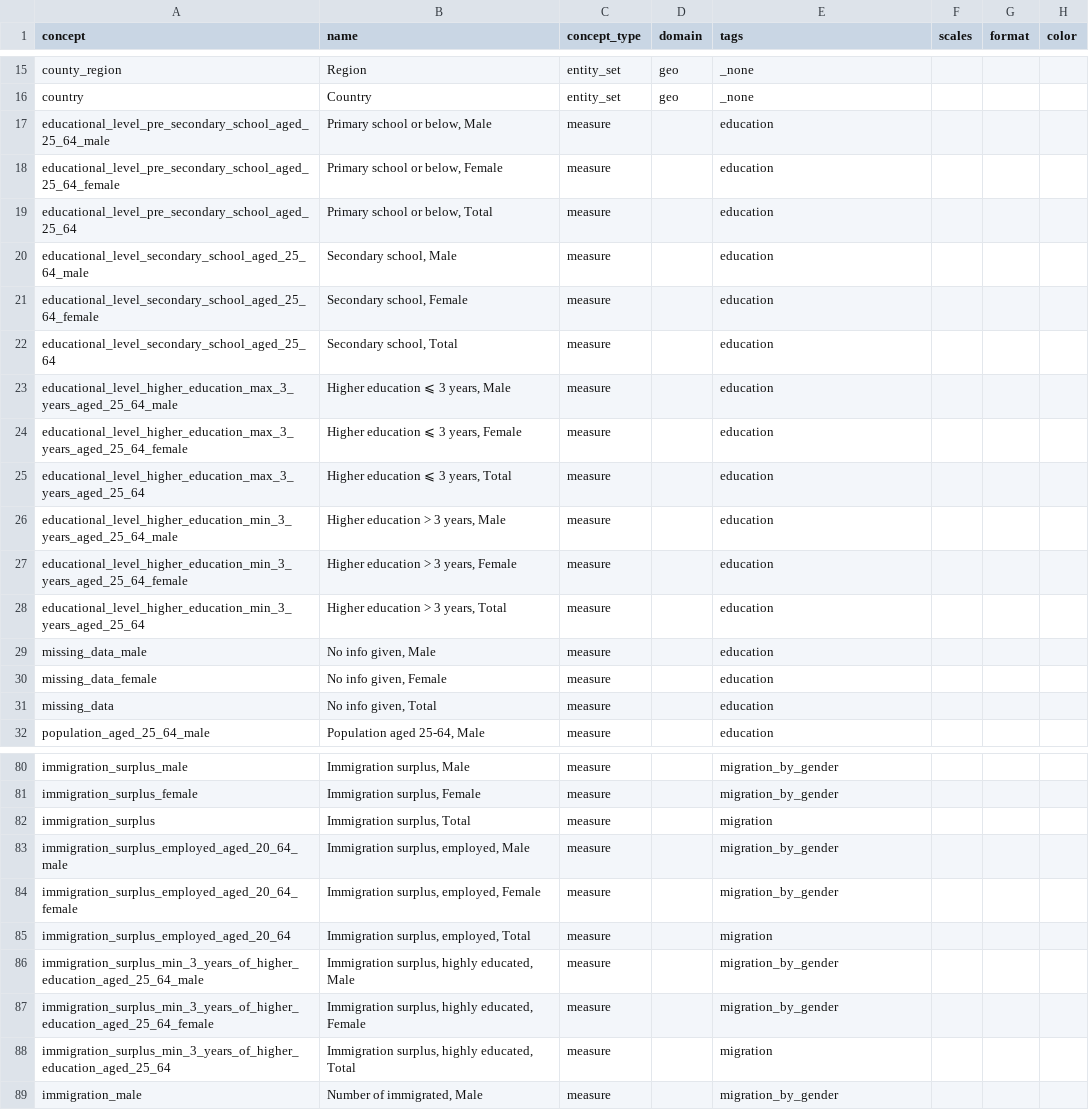
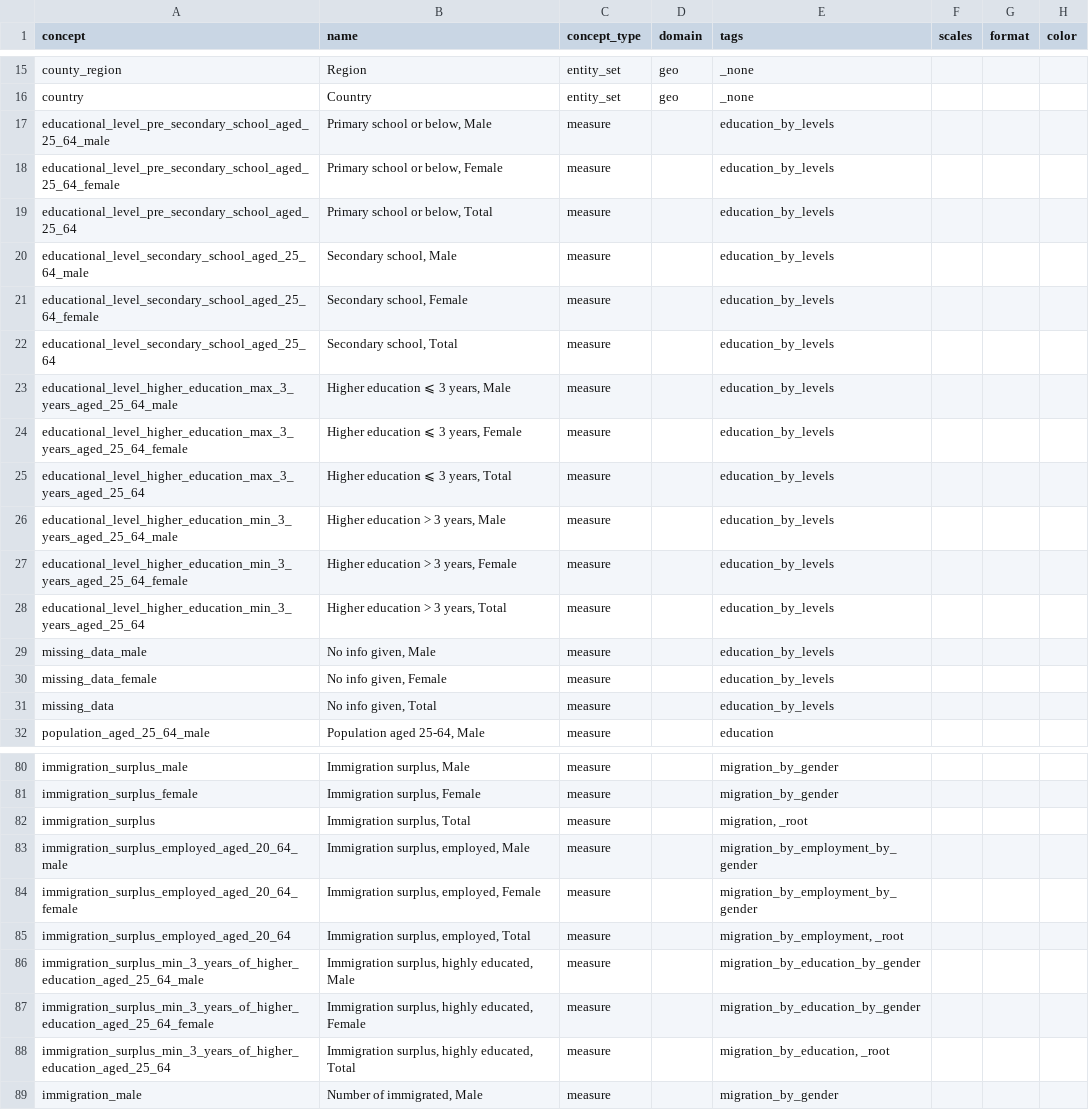
Before and after one commit to open-numbers/ddf--sodertornsmodellen, a CSV file: ddf--sodertornsmodellen--src/ddf--concepts.csv, drawn as a sheet; only a part is shown, gaps mark what is left out; the diff covers the shown part only.

```diff
--- a/ddf--sodertornsmodellen--src/ddf--concepts.csv
+++ b/ddf--sodertornsmodellen--src/ddf--concepts.csv
@@ -16,17 +16,17 @@ county_region,Region,entity_set,geo,_none,,,
 country,Country,entity_set,geo,_none,,,
-educational_level_pre_secondary_school_aged_25_64_male,"Primary school or below, Male",measure,,education,,,
-educational_level_pre_secondary_school_aged_25_64_female,"Primary school or below, Female",measure,,education,,,
-educational_level_pre_secondary_school_aged_25_64,"Primary school or below, Total",measure,,education,,,
-educational_level_secondary_school_aged_25_64_male,"Secondary school, Male",measure,,education,,,
-educational_level_secondary_school_aged_25_64_female,"Secondary school, Female",measure,,education,,,
-educational_level_secondary_school_aged_25_64,"Secondary school, Total",measure,,education,,,
-educational_level_higher_education_max_3_years_aged_25_64_male,"Higher education ⩽ 3 years, Male",measure,,education,,,
-educational_level_higher_education_max_3_years_aged_25_64_female,"Higher education ⩽ 3 years, Female",measure,,education,,,
-educational_level_higher_education_max_3_years_aged_25_64,"Higher education ⩽ 3 years, Total",measure,,education,,,
-educational_level_higher_education_min_3_years_aged_25_64_male,"Higher education > 3 years, Male",measure,,education,,,
-educational_level_higher_education_min_3_years_aged_25_64_female,"Higher education > 3 years, Female",measure,,education,,,
-educational_level_higher_education_min_3_years_aged_25_64,"Higher education > 3 years, Total",measure,,education,,,
-missing_data_male,"No info given, Male",measure,,education,,,
-missing_data_female,"No info given, Female",measure,,education,,,
-missing_data,"No info given, Total",measure,,education,,,
+educational_level_pre_secondary_school_aged_25_64_male,"Primary school or below, Male",measure,,education_by_levels,,,
+educational_level_pre_secondary_school_aged_25_64_female,"Primary school or below, Female",measure,,education_by_levels,,,
+educational_level_pre_secondary_school_aged_25_64,"Primary school or below, Total",measure,,education_by_levels,,,
+educational_level_secondary_school_aged_25_64_male,"Secondary school, Male",measure,,education_by_levels,,,
+educational_level_secondary_school_aged_25_64_female,"Secondary school, Female",measure,,education_by_levels,,,
+educational_level_secondary_school_aged_25_64,"Secondary school, Total",measure,,education_by_levels,,,
+educational_level_higher_education_max_3_years_aged_25_64_male,"Higher education ⩽ 3 years, Male",measure,,education_by_levels,,,
+educational_level_higher_education_max_3_years_aged_25_64_female,"Higher education ⩽ 3 years, Female",measure,,education_by_levels,,,
+educational_level_higher_education_max_3_years_aged_25_64,"Higher education ⩽ 3 years, Total",measure,,education_by_levels,,,
+educational_level_higher_education_min_3_years_aged_25_64_male,"Higher education > 3 years, Male",measure,,education_by_levels,,,
+educational_level_higher_education_min_3_years_aged_25_64_female,"Higher education > 3 years, Female",measure,,education_by_levels,,,
+educational_level_higher_education_min_3_years_aged_25_64,"Higher education > 3 years, Total",measure,,education_by_levels,,,
+missing_data_male,"No info given, Male",measure,,education_by_levels,,,
+missing_data_female,"No info given, Female",measure,,education_by_levels,,,
+missing_data,"No info given, Total",measure,,education_by_levels,,,
 population_aged_25_64_male,"Population aged 25-64, Male",measure,,education,,,
@@ -81,9 +81,9 @@ immigration_surplus_male,"Immigration surplus, Male",measure,,migration_by_gende
 immigration_surplus_female,"Immigration surplus, Female",measure,,migration_by_gender,,,
-immigration_surplus,"Immigration surplus, Total",measure,,migration,,,
-immigration_surplus_employed_aged_20_64_male,"Immigration surplus, employed, Male",measure,,migration_by_gender,,,
-immigration_surplus_employed_aged_20_64_female,"Immigration surplus, employed, Female",measure,,migration_by_gender,,,
-immigration_surplus_employed_aged_20_64,"Immigration surplus, employed, Total",measure,,migration,,,
-immigration_surplus_min_3_years_of_higher_education_aged_25_64_male,"Immigration surplus, highly educated, Male",measure,,migration_by_gender,,,
-immigration_surplus_min_3_years_of_higher_education_aged_25_64_female,"Immigration surplus, highly educated, Female",measure,,migration_by_gender,,,
-immigration_surplus_min_3_years_of_higher_education_aged_25_64,"Immigration surplus, highly educated, Total",measure,,migration,,,
+immigration_surplus,"Immigration surplus, Total",measure,,"migration, _root",,,
+immigration_surplus_employed_aged_20_64_male,"Immigration surplus, employed, Male",measure,,migration_by_employment_by_gender,,,
+immigration_surplus_employed_aged_20_64_female,"Immigration surplus, employed, Female",measure,,migration_by_employment_by_gender,,,
+immigration_surplus_employed_aged_20_64,"Immigration surplus, employed, Total",measure,,"migration_by_employment, _root",,,
+immigration_surplus_min_3_years_of_higher_education_aged_25_64_male,"Immigration surplus, highly educated, Male",measure,,migration_by_education_by_gender,,,
+immigration_surplus_min_3_years_of_higher_education_aged_25_64_female,"Immigration surplus, highly educated, Female",measure,,migration_by_education_by_gender,,,
+immigration_surplus_min_3_years_of_higher_education_aged_25_64,"Immigration surplus, highly educated, Total",measure,,"migration_by_education, _root",,,
 immigration_male,"Number of immigrated, Male",measure,,migration_by_gender,,,
```
Also changed, not shown: 3 edited cells elsewhere in this file, ddf--sodertornsmodellen--src/ddf--entities--tag.csv, lang/sv-SE/ddf--sodertornsmodellen--src/ddf--entities--tag.csv.
